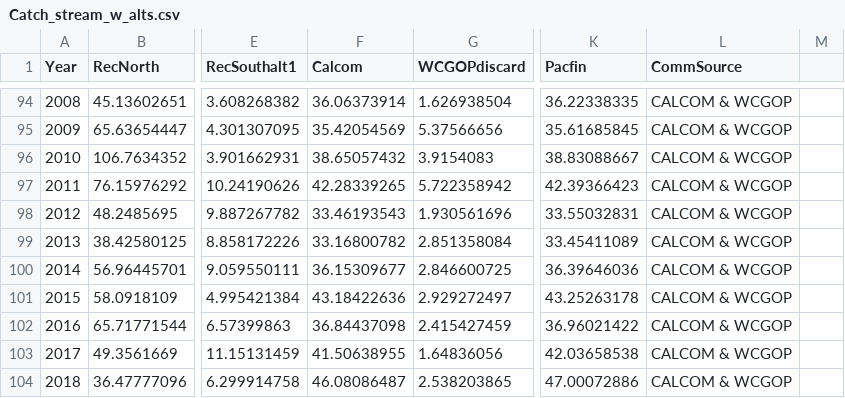
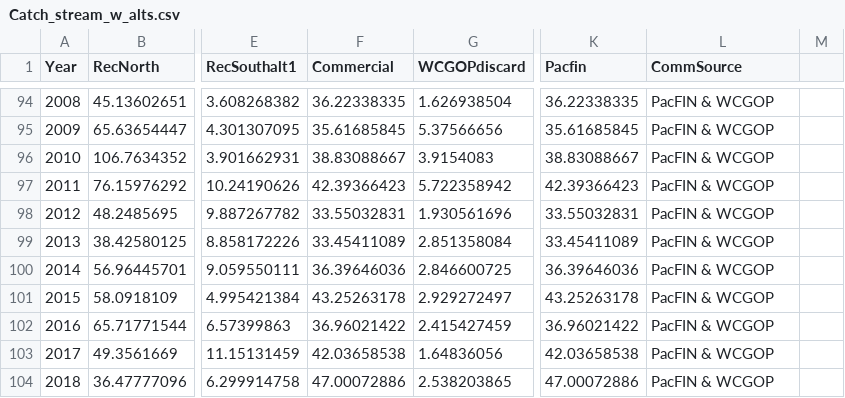
Before and after one commit to melissamonk-NOAA/GopherBlackYellow2019, a CSV file: txt_files/Catch_stream_w_alts.csv, drawn as a sheet; only a part is shown, gaps mark what is left out; the diff covers the shown part only; the diff names each change by its address in the sheet, - before the commit and + after, or states it on an @@ line.

Commit message:
Altered commercial landings to PacFIN instead of CALCOM

```diff
--- a/txt_files/Catch_stream_w_alts.csv
+++ b/txt_files/Catch_stream_w_alts.csv
-F1: Calcom
+F1: Commercial
-F94 (Commercial): 36.06373914
+F94 (Commercial): 36.22338335
-L94:L104 (CommSource): CALCOM & WCGOP
+L94:L104 (CommSource): PacFIN & WCGOP
-F95 (Commercial): 35.42054569
+F95 (Commercial): 35.61685845
-F96 (Commercial): 38.65057432
+F96 (Commercial): 38.83088667
-F97 (Commercial): 42.28339265
+F97 (Commercial): 42.39366423
-F98 (Commercial): 33.46193543
+F98 (Commercial): 33.55032831
-F99 (Commercial): 33.16800782
+F99 (Commercial): 33.45411089
-F100 (Commercial): 36.15309677
+F100 (Commercial): 36.39646036
-F101 (Commercial): 43.18422636
+F101 (Commercial): 43.25263178
-F102 (Commercial): 36.84437098
+F102 (Commercial): 36.96021422
-F103 (Commercial): 41.50638955
+F103 (Commercial): 42.03658538
-F104 (Commercial): 46.08086487
+F104 (Commercial): 47.00072886
```
Also changed, not shown: 54 edited cells elsewhere in this file, txt_files/Exec_catch_summary.csv, 13 other files.
